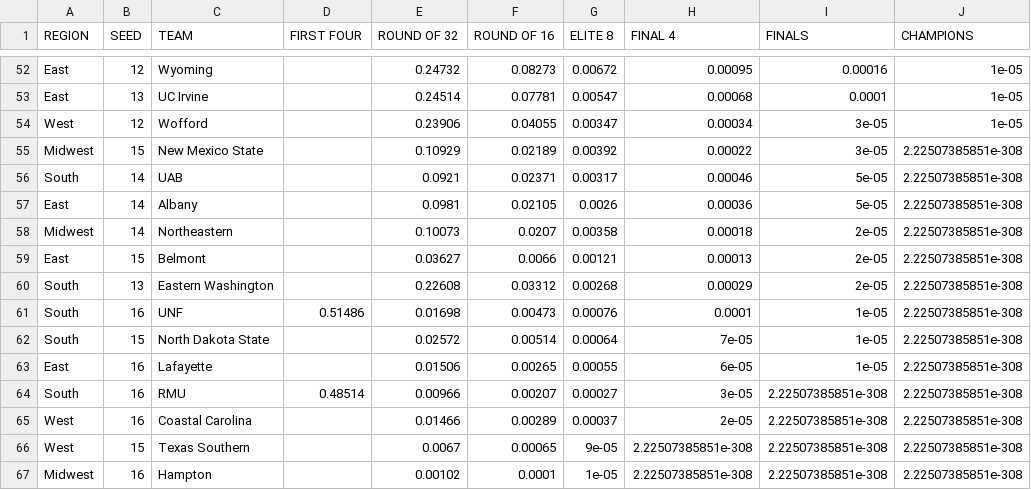
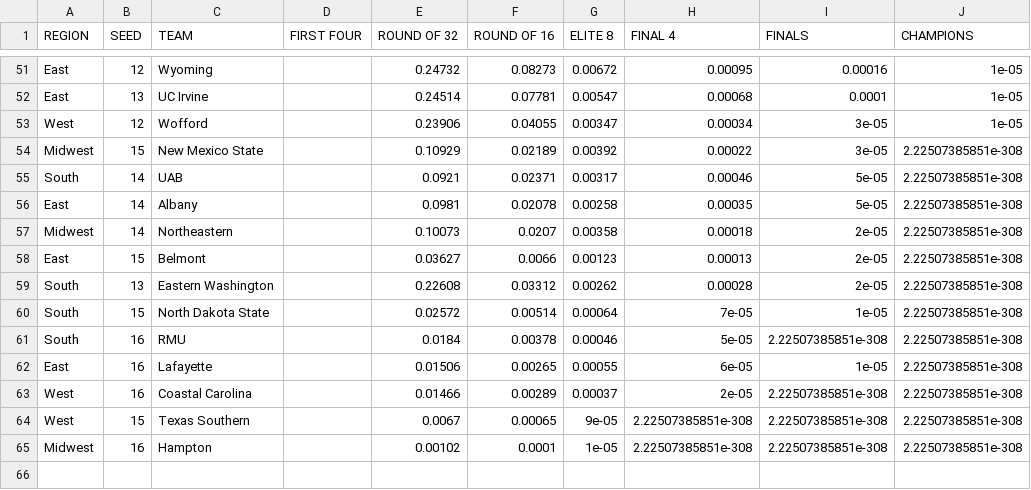
Before and after one commit to kylebarlow/marchmadness, a CSV file: data.csv, drawn as a sheet; only a part is shown, gaps mark what is left out; the diff covers the shown part only.

```diff
--- a/data.csv
+++ b/data.csv
@@ -56,10 +55,9 @@ Midwest,15,New Mexico State,,0.10929,0.02189,0.00392,0.00022,3e-05,2.22507385851
 South,14,UAB,,0.0921,0.02371,0.00317,0.00046,5e-05,2.22507385851e-308
-East,14,Albany,,0.0981,0.02105,0.0026,0.00036,5e-05,2.22507385851e-308
+East,14,Albany,,0.0981,0.02078,0.00258,0.00035,5e-05,2.22507385851e-308
 Midwest,14,Northeastern,,0.10073,0.0207,0.00358,0.00018,2e-05,2.22507385851e-308
-East,15,Belmont,,0.03627,0.0066,0.00121,0.00013,2e-05,2.22507385851e-308
-South,13,Eastern Washington,,0.22608,0.03312,0.00268,0.00029,2e-05,2.22507385851e-308
-South,16,UNF,0.51486,0.01698,0.00473,0.00076,0.0001,1e-05,2.22507385851e-308
+East,15,Belmont,,0.03627,0.0066,0.00123,0.00013,2e-05,2.22507385851e-308
+South,13,Eastern Washington,,0.22608,0.03312,0.00262,0.00028,2e-05,2.22507385851e-308
 South,15,North Dakota State,,0.02572,0.00514,0.00064,7e-05,1e-05,2.22507385851e-308
+South,16,RMU,,0.0184,0.00378,0.00046,5e-05,2.22507385851e-308,2.22507385851e-308
 East,16,Lafayette,,0.01506,0.00265,0.00055,6e-05,1e-05,2.22507385851e-308
-South,16,RMU,0.48514,0.00966,0.00207,0.00027,3e-05,2.22507385851e-308,2.22507385851e-308
 West,16,Coastal Carolina,,0.01466,0.00289,0.00037,2e-05,2.22507385851e-308,2.22507385851e-308
```
Also changed, not shown: 1 removed row and 85 edited cells elsewhere in this file.
